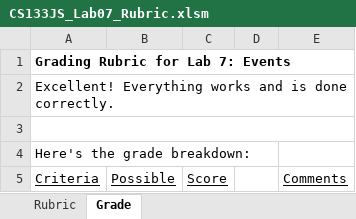
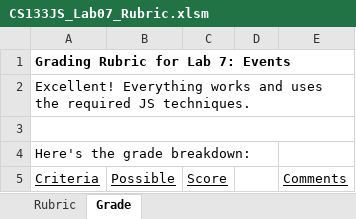
Before and after one commit to LCC-CIT/CS133JS-CourseMaterials, an Excel workbook: Labs/Lab07/CS133JS_Lab07_Rubric.xlsm, sheet Grade, drawn as a sheet; only a part is shown; values as stored, in another font and other column widths than the file's, no borders; charts and pictures not drawn; the diff names each change by its address in the sheet, - before the commit and + after, or states it on an @@ line.

Commit message:
Update CS133JS_Lab07_Rubric.xlsm

```diff
--- a/Labs/Lab07/CS133JS_Lab07_Rubric.xlsm (sheet Grade)
+++ b/Labs/Lab07/CS133JS_Lab07_Rubric.xlsm (sheet Grade)
-A2 (Criteria): …works and is done correctly.
+A2 (Criteria): …works and uses the required JS techniques.
```
Also changed, not shown: charts or pictures.
